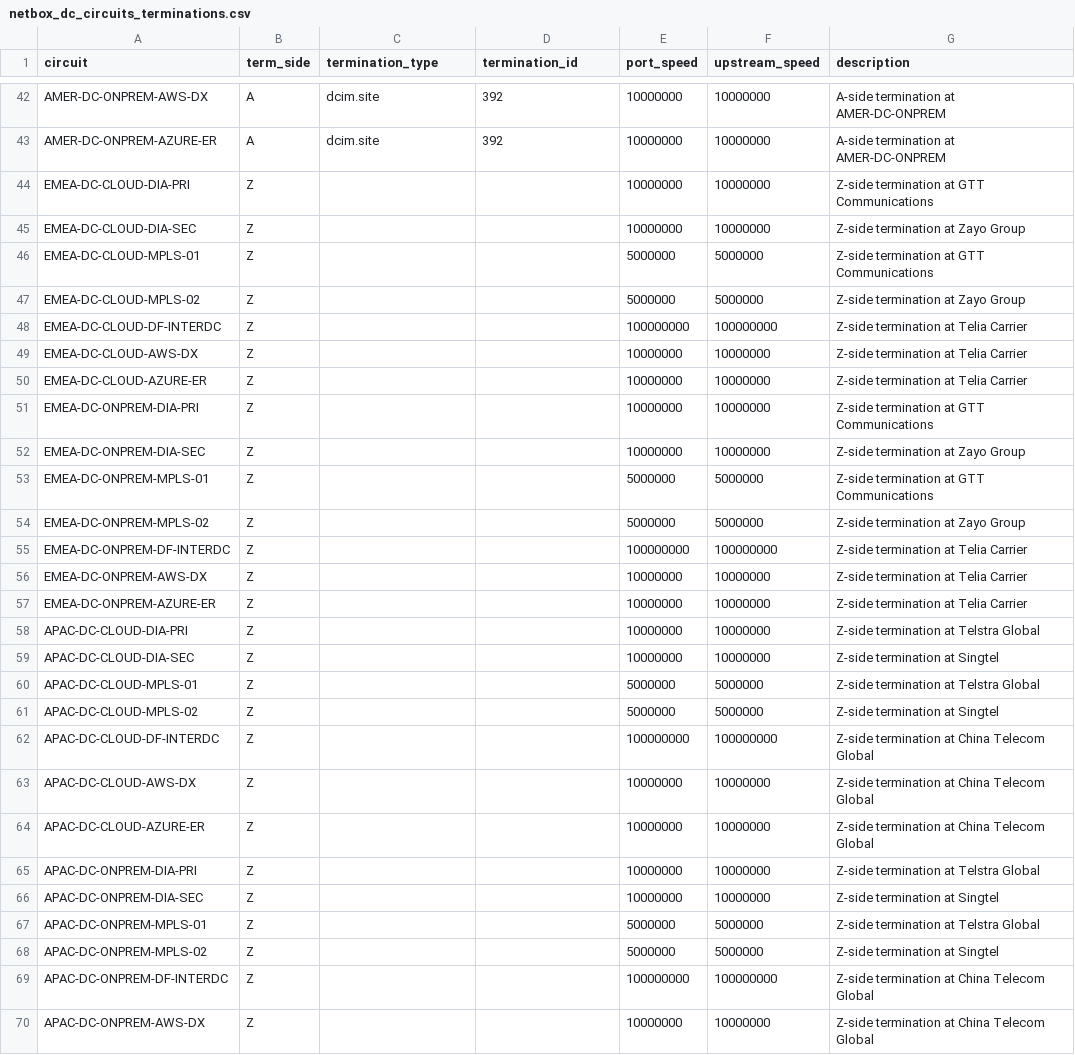
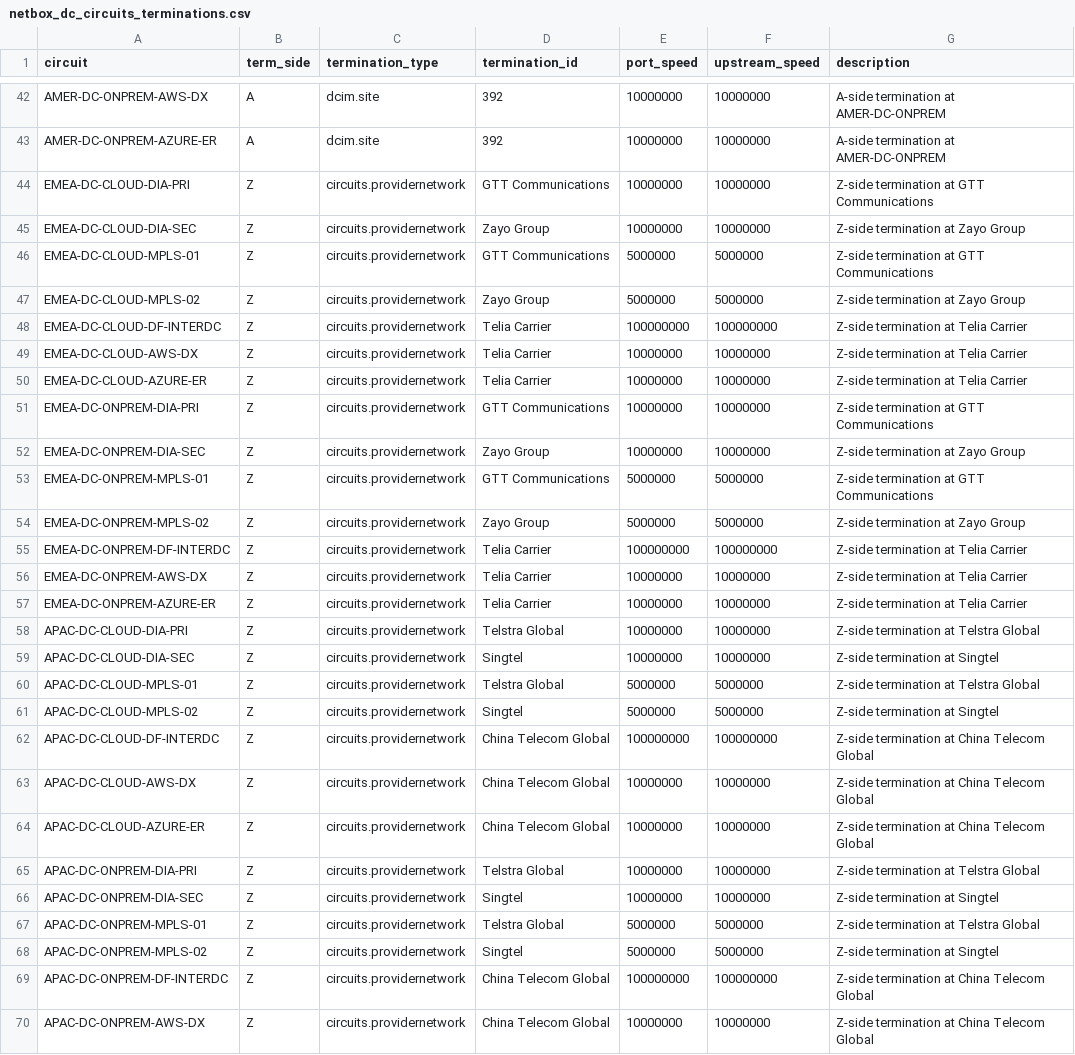
Before and after one commit to rlamini/awx_netbox_git, a CSV file: lab/netbox_dc_circuits_terminations.csv, drawn as a sheet; only a part is shown, gaps mark what is left out; the diff covers the shown part only.

```diff
--- a/lab/netbox_dc_circuits_terminations.csv
+++ b/lab/netbox_dc_circuits_terminations.csv
@@ -43,28 +43,28 @@ AMER-DC-ONPREM-AWS-DX,A,dcim.site,392,10000000,10000000,A-side termination at AM
 AMER-DC-ONPREM-AZURE-ER,A,dcim.site,392,10000000,10000000,A-side termination at AMER-DC-ONPREM
-EMEA-DC-CLOUD-DIA-PRI,Z,,,10000000,10000000,Z-side termination at GTT Communications
-EMEA-DC-CLOUD-DIA-SEC,Z,,,10000000,10000000,Z-side termination at Zayo Group
-EMEA-DC-CLOUD-MPLS-01,Z,,,5000000,5000000,Z-side termination at GTT Communications
-EMEA-DC-CLOUD-MPLS-02,Z,,,5000000,5000000,Z-side termination at Zayo Group
-EMEA-DC-CLOUD-DF-INTERDC,Z,,,100000000,100000000,Z-side termination at Telia Carrier
-EMEA-DC-CLOUD-AWS-DX,Z,,,10000000,10000000,Z-side termination at Telia Carrier
-EMEA-DC-CLOUD-AZURE-ER,Z,,,10000000,10000000,Z-side termination at Telia Carrier
-EMEA-DC-ONPREM-DIA-PRI,Z,,,10000000,10000000,Z-side termination at GTT Communications
-EMEA-DC-ONPREM-DIA-SEC,Z,,,10000000,10000000,Z-side termination at Zayo Group
-EMEA-DC-ONPREM-MPLS-01,Z,,,5000000,5000000,Z-side termination at GTT Communications
-EMEA-DC-ONPREM-MPLS-02,Z,,,5000000,5000000,Z-side termination at Zayo Group
-EMEA-DC-ONPREM-DF-INTERDC,Z,,,100000000,100000000,Z-side termination at Telia Carrier
-EMEA-DC-ONPREM-AWS-DX,Z,,,10000000,10000000,Z-side termination at Telia Carrier
-EMEA-DC-ONPREM-AZURE-ER,Z,,,10000000,10000000,Z-side termination at Telia Carrier
-APAC-DC-CLOUD-DIA-PRI,Z,,,10000000,10000000,Z-side termination at Telstra Global
-APAC-DC-CLOUD-DIA-SEC,Z,,,10000000,10000000,Z-side termination at Singtel
-APAC-DC-CLOUD-MPLS-01,Z,,,5000000,5000000,Z-side termination at Telstra Global
-APAC-DC-CLOUD-MPLS-02,Z,,,5000000,5000000,Z-side termination at Singtel
-APAC-DC-CLOUD-DF-INTERDC,Z,,,100000000,100000000,Z-side termination at China Telecom Global
-APAC-DC-CLOUD-AWS-DX,Z,,,10000000,10000000,Z-side termination at China Telecom Global
-APAC-DC-CLOUD-AZURE-ER,Z,,,10000000,10000000,Z-side termination at China Telecom Global
-APAC-DC-ONPREM-DIA-PRI,Z,,,10000000,10000000,Z-side termination at Telstra Global
-APAC-DC-ONPREM-DIA-SEC,Z,,,10000000,10000000,Z-side termination at Singtel
-APAC-DC-ONPREM-MPLS-01,Z,,,5000000,5000000,Z-side termination at Telstra Global
-APAC-DC-ONPREM-MPLS-02,Z,,,5000000,5000000,Z-side termination at Singtel
-APAC-DC-ONPREM-DF-INTERDC,Z,,,100000000,100000000,Z-side termination at China Telecom Global
-APAC-DC-ONPREM-AWS-DX,Z,,,10000000,10000000,Z-side termination at China Telecom Global
+EMEA-DC-CLOUD-DIA-PRI,Z,circuits.providernetwork,GTT Communications,10000000,10000000,Z-side termination at GTT Communications
+EMEA-DC-CLOUD-DIA-SEC,Z,circuits.providernetwork,Zayo Group,10000000,10000000,Z-side termination at Zayo Group
+EMEA-DC-CLOUD-MPLS-01,Z,circuits.providernetwork,GTT Communications,5000000,5000000,Z-side termination at GTT Communications
+EMEA-DC-CLOUD-MPLS-02,Z,circuits.providernetwork,Zayo Group,5000000,5000000,Z-side termination at Zayo Group
+EMEA-DC-CLOUD-DF-INTERDC,Z,circuits.providernetwork,Telia Carrier,100000000,100000000,Z-side termination at Telia Carrier
+EMEA-DC-CLOUD-AWS-DX,Z,circuits.providernetwork,Telia Carrier,10000000,10000000,Z-side termination at Telia Carrier
+EMEA-DC-CLOUD-AZURE-ER,Z,circuits.providernetwork,Telia Carrier,10000000,10000000,Z-side termination at Telia Carrier
+EMEA-DC-ONPREM-DIA-PRI,Z,circuits.providernetwork,GTT Communications,10000000,10000000,Z-side termination at GTT Communications
+EMEA-DC-ONPREM-DIA-SEC,Z,circuits.providernetwork,Zayo Group,10000000,10000000,Z-side termination at Zayo Group
+EMEA-DC-ONPREM-MPLS-01,Z,circuits.providernetwork,GTT Communications,5000000,5000000,Z-side termination at GTT Communications
+EMEA-DC-ONPREM-MPLS-02,Z,circuits.providernetwork,Zayo Group,5000000,5000000,Z-side termination at Zayo Group
+EMEA-DC-ONPREM-DF-INTERDC,Z,circuits.providernetwork,Telia Carrier,100000000,100000000,Z-side termination at Telia Carrier
+EMEA-DC-ONPREM-AWS-DX,Z,circuits.providernetwork,Telia Carrier,10000000,10000000,Z-side termination at Telia Carrier
+EMEA-DC-ONPREM-AZURE-ER,Z,circuits.providernetwork,Telia Carrier,10000000,10000000,Z-side termination at Telia Carrier
+APAC-DC-CLOUD-DIA-PRI,Z,circuits.providernetwork,Telstra Global,10000000,10000000,Z-side termination at Telstra Global
+APAC-DC-CLOUD-DIA-SEC,Z,circuits.providernetwork,Singtel,10000000,10000000,Z-side termination at Singtel
+APAC-DC-CLOUD-MPLS-01,Z,circuits.providernetwork,Telstra Global,5000000,5000000,Z-side termination at Telstra Global
+APAC-DC-CLOUD-MPLS-02,Z,circuits.providernetwork,Singtel,5000000,5000000,Z-side termination at Singtel
+APAC-DC-CLOUD-DF-INTERDC,Z,circuits.providernetwork,China Telecom Global,100000000,100000000,Z-side termination at China Telecom Global
+APAC-DC-CLOUD-AWS-DX,Z,circuits.providernetwork,China Telecom Global,10000000,10000000,Z-side termination at China Telecom Global
+APAC-DC-CLOUD-AZURE-ER,Z,circuits.providernetwork,China Telecom Global,10000000,10000000,Z-side termination at China Telecom Global
+APAC-DC-ONPREM-DIA-PRI,Z,circuits.providernetwork,Telstra Global,10000000,10000000,Z-side termination at Telstra Global
+APAC-DC-ONPREM-DIA-SEC,Z,circuits.providernetwork,Singtel,10000000,10000000,Z-side termination at Singtel
+APAC-DC-ONPREM-MPLS-01,Z,circuits.providernetwork,Telstra Global,5000000,5000000,Z-side termination at Telstra Global
+APAC-DC-ONPREM-MPLS-02,Z,circuits.providernetwork,Singtel,5000000,5000000,Z-side termination at Singtel
+APAC-DC-ONPREM-DF-INTERDC,Z,circuits.providernetwork,China Telecom Global,100000000,100000000,Z-side termination at China Telecom Global
+APAC-DC-ONPREM-AWS-DX,Z,circuits.providernetwork,China Telecom Global,10000000,10000000,Z-side termination at China Telecom Global
```
Also changed, not shown: 30 edited cells elsewhere in this file, 4 other files.
